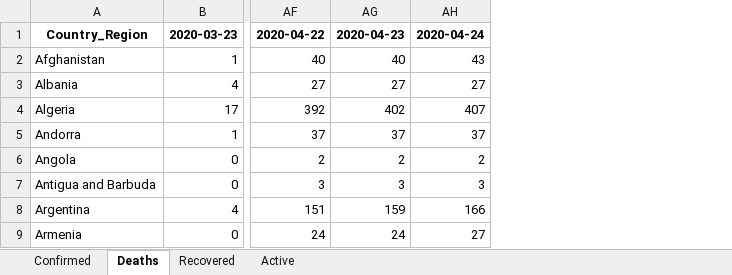
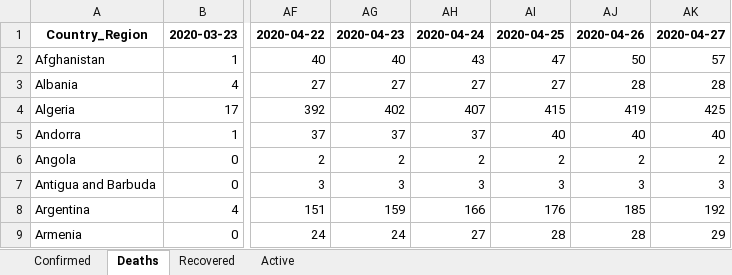
Before and after one commit to maisammusthafa/covid-19, an Excel workbook: jhu_gis/data/jhu_gis_total.xlsx, sheet Deaths, drawn as a sheet; only a part is shown, gaps mark what is left out; values as stored, in another font and other column widths than the file's, no borders; the diff names each change by its address in the sheet, - before the commit and + after, or states it on an @@ line.

```diff
--- a/jhu_gis/data/jhu_gis_total.xlsx (sheet Deaths)
+++ b/jhu_gis/data/jhu_gis_total.xlsx (sheet Deaths)
+column AI, rows 1-9: 2020-04-25 | 47 | 27 | 415 | 40 | 2 | 3 | 176 | 28
+column AJ, rows 1-9: 2020-04-26 | 50 | 28 | 419 | 40 | 2 | 3 | 185 | 28
+column AK, rows 1-9: 2020-04-27 | 57 | 28 | 425 | 40 | 2 | 3 | 192 | 29
```
Also changed, not shown: sheet Recovered, sheet Active, sheet Confirmed, ecdc_csv/data/ecdc_csv_diff.xlsx, ecdc_csv/data/ecdc_csv_total.xlsx, 9 other files.
